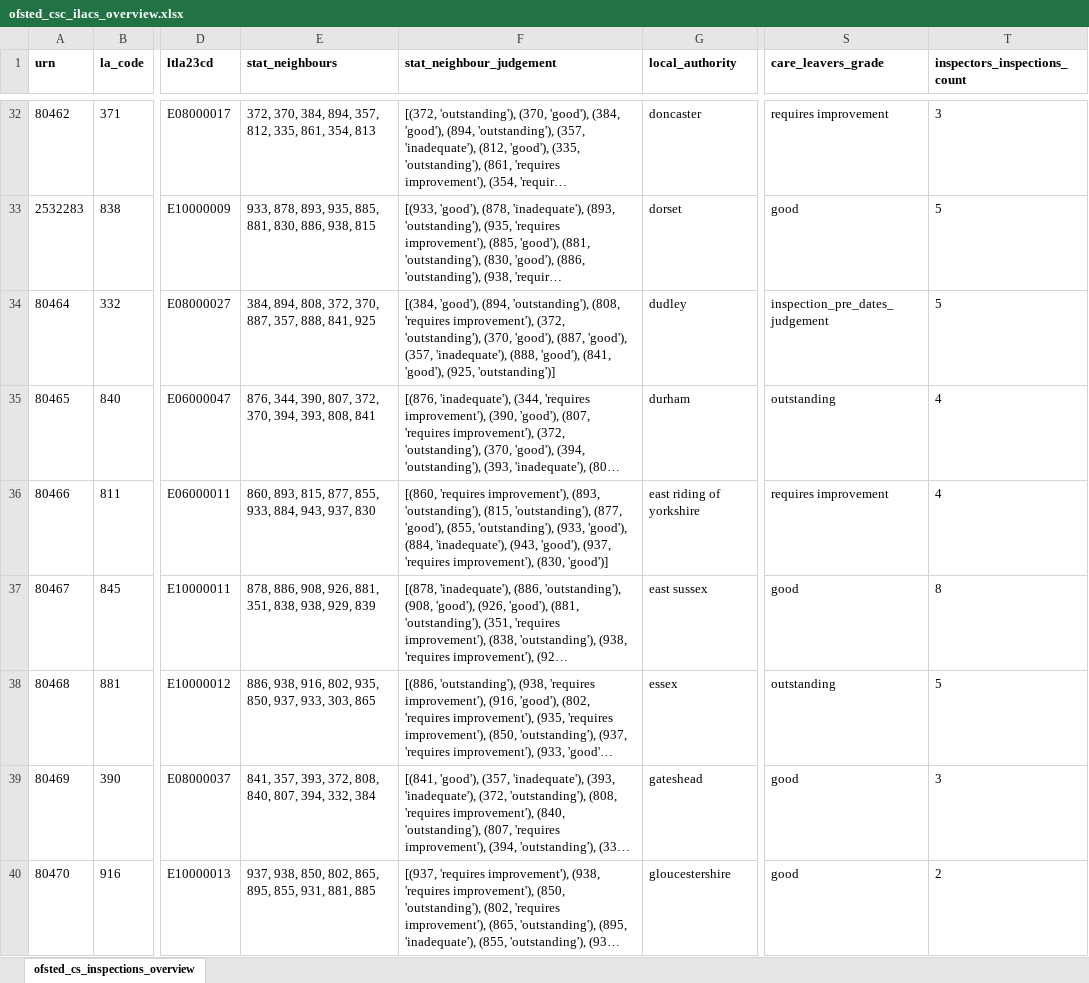
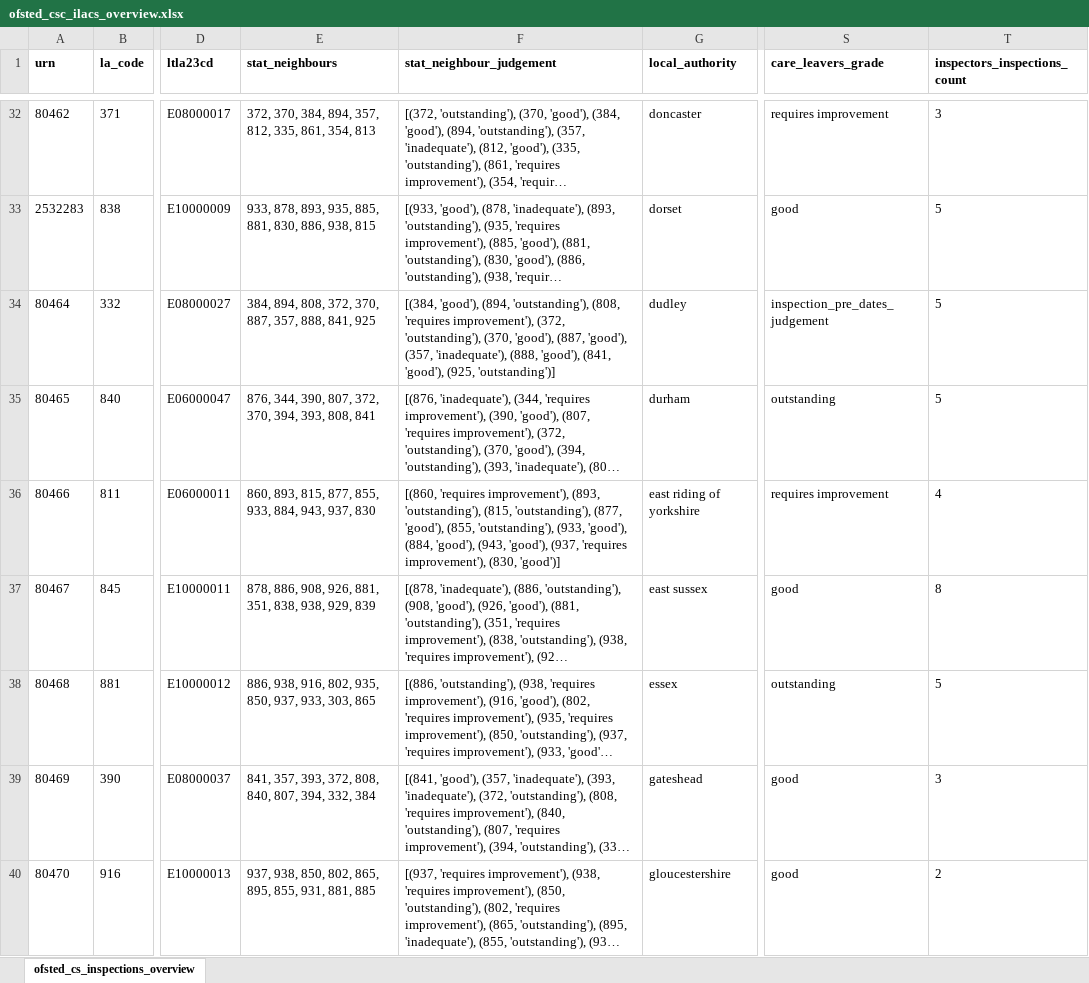
Before and after one commit to data-to-insight/ofsted-ilacs-scrape-tool, an Excel workbook: ofsted_csc_ilacs_overview.xlsx, sheet ofsted_cs_inspections_overview, drawn as a sheet; only a part is shown, gaps mark what is left out; long unchanged cells end in …; values as stored, in another font and other column widths than the file's, no borders; the diff covers the shown part only; the diff names each change by its address in the sheet, - before the commit and + after, or states it on an @@ line.

```diff
--- a/ofsted_csc_ilacs_overview.xlsx (sheet ofsted_cs_inspections_overview)
+++ b/ofsted_csc_ilacs_overview.xlsx (sheet ofsted_cs_inspections_overview)
-T35 (inspectors_inspections_count): 4
+T35 (inspectors_inspections_count): 5
-F36 (stat_neighbour_judgement): …'good'), (884, 'inadequate'), (943, 'good'),…
+F36 (stat_neighbour_judgement): …'good'), (884, 'good'), (943, 'good'),…
```
Also changed, not shown: 65 edited cells elsewhere in this sheet, 1 other file.
